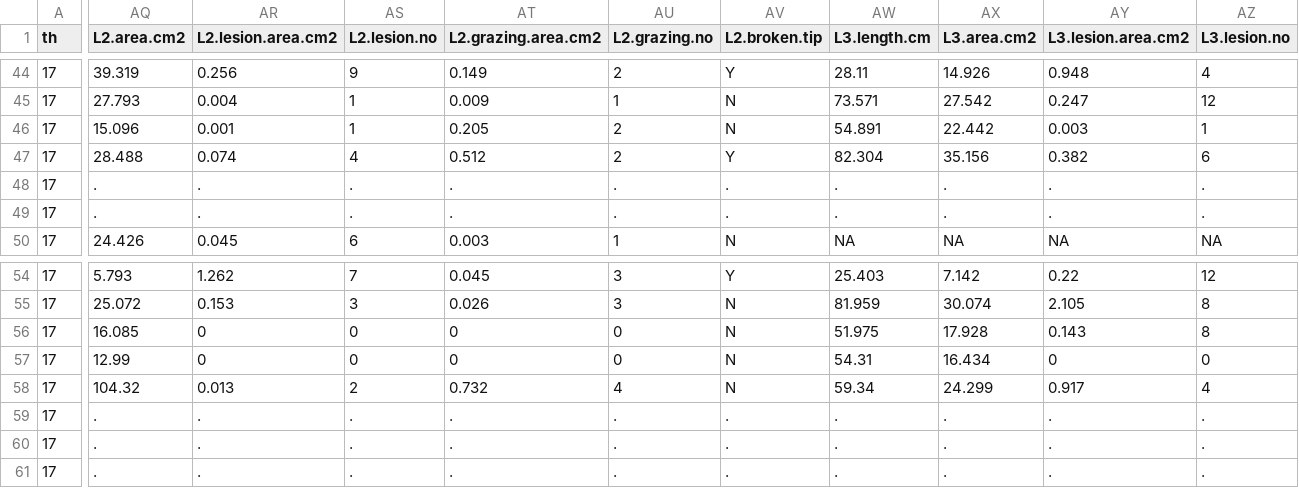
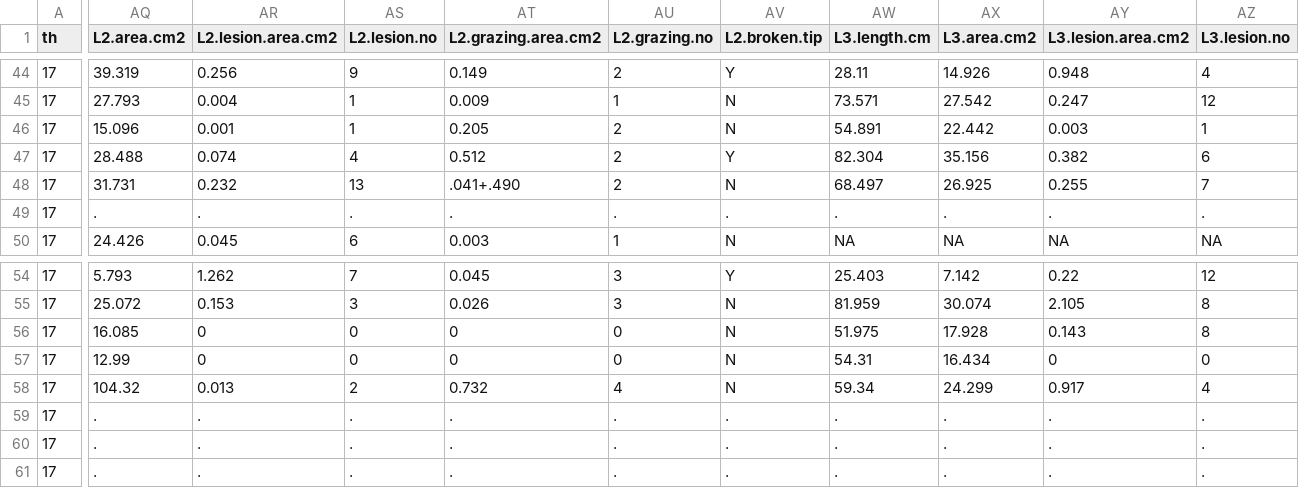
Before and after one commit to schenckf/WB_survey, a CSV file: WB_surveydata.csv, drawn as a sheet; only a part is shown, gaps mark what is left out; the diff covers the shown part only; the diff names each change by its address in the sheet, - before the commit and + after, or states it on an @@ line.

Commit message:
MR data entry2 Jan 12 18

```diff
--- a/WB_surveydata.csv
+++ b/WB_surveydata.csv
-AQ48 (L2.area.cm2): .
+AQ48 (L2.area.cm2): 31.731
-AR48 (L2.lesion.area.cm2): .
+AR48 (L2.lesion.area.cm2): 0.232
-AS48 (L2.lesion.no): .
+AS48 (L2.lesion.no): 13
-AT48 (L2.grazing.area.cm2): .
+AT48 (L2.grazing.area.cm2): .041+.490
-AU48 (L2.grazing.no): .
+AU48 (L2.grazing.no): 2
-AV48 (L2.broken.tip): .
+AV48 (L2.broken.tip): N
-AW48 (L3.length.cm): .
+AW48 (L3.length.cm): 68.497
-AX48 (L3.area.cm2): .
+AX48 (L3.area.cm2): 26.925
-AY48 (L3.lesion.area.cm2): .
+AY48 (L3.lesion.area.cm2): 0.255
-AZ48 (L3.lesion.no): .
+AZ48 (L3.lesion.no): 7
```
Also changed, not shown: 11 edited cells elsewhere in this file.
